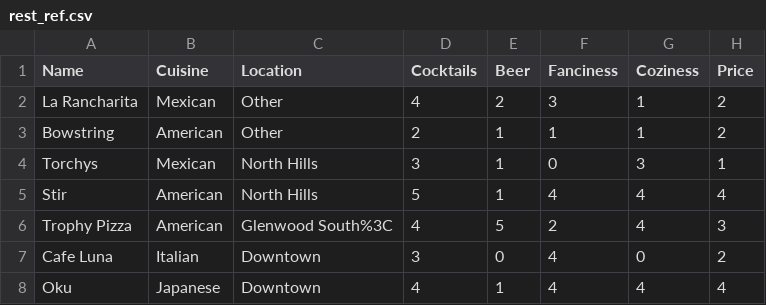
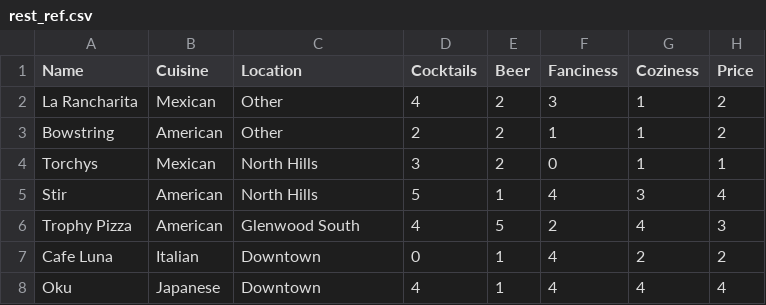
Before and after one commit to jack-cummings/raleatz, a CSV file: rest_ref.csv, drawn as a sheet.

```diff
--- a/rest_ref.csv
+++ b/rest_ref.csv
@@ -2,7 +2,7 @@ Name,Cuisine,Location,Cocktails,Beer,Fanciness,Coziness,Price
 La Rancharita,Mexican,Other,4,2,3,1,2
-Bowstring,American,Other,2,1,1,1,2
-Torchys,Mexican,North Hills,3,1,0,3,1
-Stir,American,North Hills,5,1,4,4,4
-Trophy Pizza,American,Glenwood South%3C,4,5,2,4,3
-Cafe Luna,Italian,Downtown,3,0,4,0,2
+Bowstring,American,Other,2,2,1,1,2
+Torchys,Mexican,North Hills,3,2,0,1,1
+Stir,American,North Hills,5,1,4,3,4
+Trophy Pizza,American,Glenwood South,4,5,2,4,3
+Cafe Luna,Italian,Downtown,0,1,4,2,2
 Oku,Japanese,Downtown,4,1,4,4,4
```
Also changed, not shown: 3 other files.
